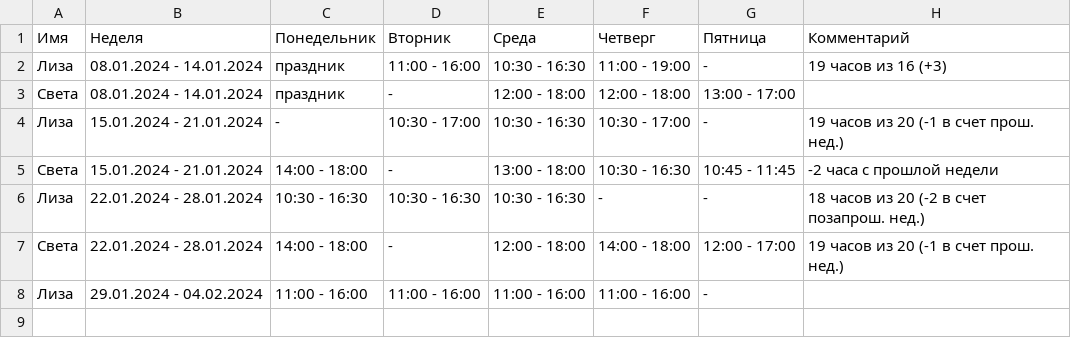
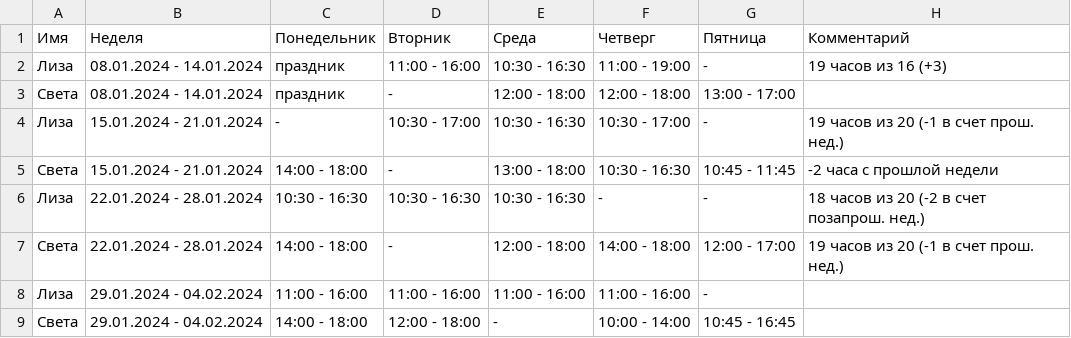
Before and after one commit to oadb-ds/timetable, a TSV file: ds_timetable.tsv, drawn as a sheet.

Commit message:
Update ds_timetable.tsv

```diff
--- a/ds_timetable.tsv
+++ b/ds_timetable.tsv
@@ -8 +8,2 @@
 Лиза	29.01.2024 - 04.02.2024	11:00 - 16:00	11:00 - 16:00	11:00 - 16:00	11:00 - 16:00	-	
+Света	29.01.2024 - 04.02.2024	14:00 - 18:00	12:00 - 18:00	-	10:00 - 14:00	10:45 - 16:45	
```
